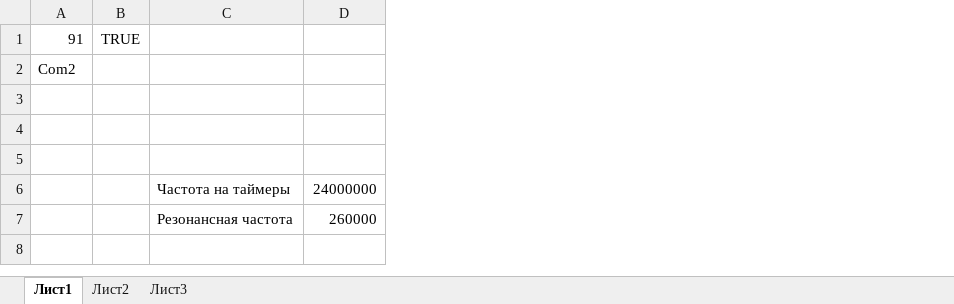
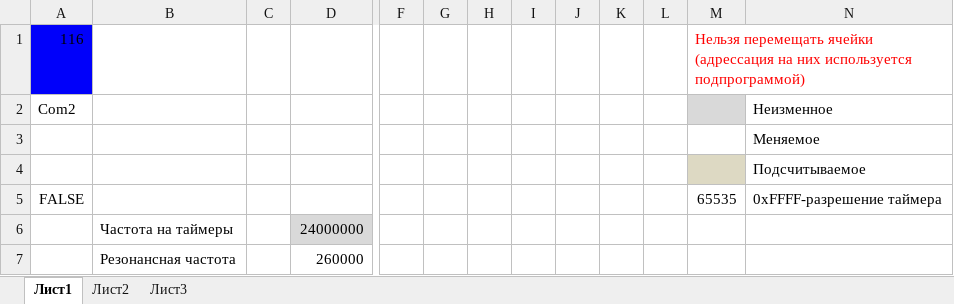
Before and after one commit to zhou-peter/Tesla, an Excel workbook: Control/ExcelControl.xlsm, sheet Лист1, drawn as a sheet; only a part is shown, gaps mark what is left out; values as stored, in another font and other column widths than the file's, no borders; removed rows and columns are numbered as before the commit, all else as after; rows hold the shown columns only; the diff names each change by its address in the sheet, - before the commit and + after, or states it on an @@ line.

Commit message:
Excel checkbox set/get

```diff
--- a/Control/ExcelControl.xlsm (sheet Лист1)
+++ b/Control/ExcelControl.xlsm (sheet Лист1)
-column B, row 1: TRUE
+column C, empty
+column F, empty
+column G, empty
+column H, empty
+column I, empty
+column J, empty
+column K, empty
+column L, empty
+column M, rows 1-5: Нельзя перемещать ячейки (адрессация на них используется подпрограммой) |  |  |  | 65535
+column N, rows 2-5: Неизменное | Меняемое | Подсчитываемое | 0xFFFF-разрешение таймера
-A1: 91
+A1: 116
-A1 fill: none
+A1 fill: #0000FA
-row 5: (empty)
+row 5: FALSE |  |  |  |  |  |  |  |  |  |  | 65535 | 0xFFFF-разрешение таймера
-D6 fill: none
+D6 fill: #D9D9D9
```
Also changed, not shown: 2 other files.
